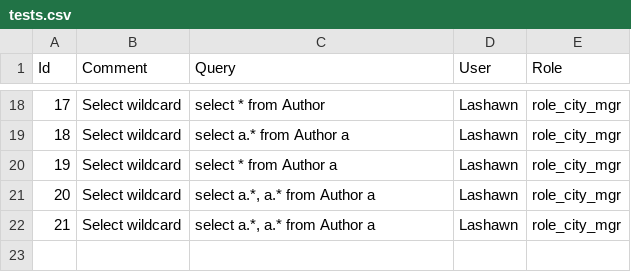
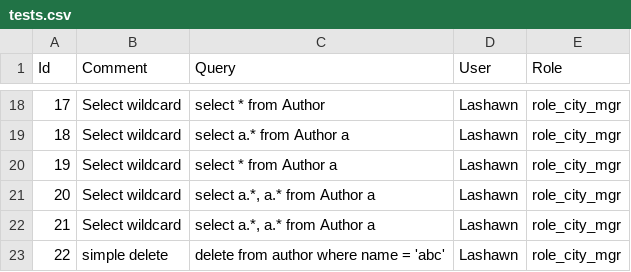
Before and after one commit to eyedia/aarbac, a CSV file: Eyedia.Aarbac.Command/Samples/Books/tests.csv, drawn as a sheet; only a part is shown, gaps mark what is left out; the diff names each change by its address in the sheet, - before the commit and + after, or states it on an @@ line.

```diff
--- a/Eyedia.Aarbac.Command/Samples/Books/tests.csv
+++ b/Eyedia.Aarbac.Command/Samples/Books/tests.csv
+row 23: 22 | simple delete | delete from author where name = 'abc' | Lashawn | role_city_mgr
```
Also changed, not shown: Eyedia.Aarbac.Command/Samples/Books/tests_result.csv, 7 other files.
